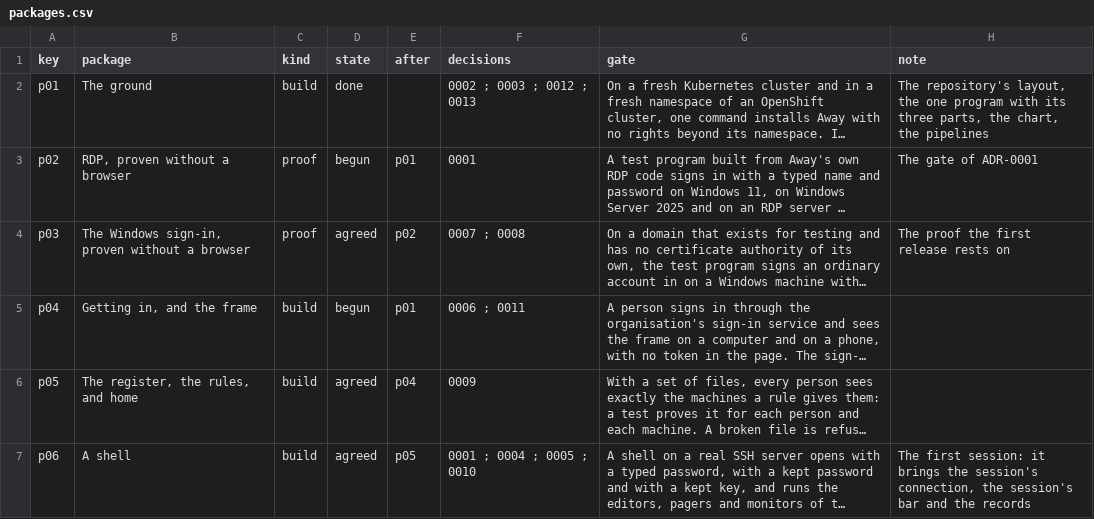
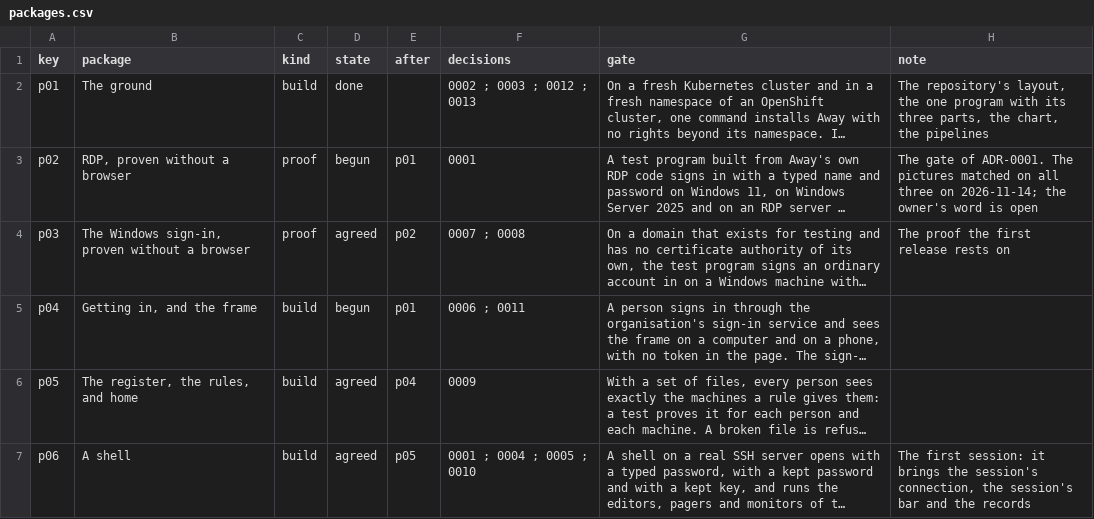
Before and after one commit to nalet/away, a CSV file: spec/plan/packages.csv, drawn as a sheet; only a part is shown; long unchanged cells end in …; the diff names each change by its address in the sheet, - before the commit and + after, or states it on an @@ line.

Commit message:
RDP: take a licence, and read desktops of 16 bits a pixel
A Windows machine that serves desktops to many people asks every client to
take a licence before it shows anything, and a Windows Server draws at 16
bits a pixel for a client that takes its picture as rectangles unless it is
set otherwise. With both, the test program now opens the desktop of a
Windows Server 2025, and its picture is the server's screen, pixel for
pixel, in the colours that travel.

- licence: the exchange of MS-RDPELE. The machine asks and shows a key, in
  a chain of certificates or in the protocol's own form; the client answers
  with a secret sealed to it; a machine that counts people goes on, one
  that counts devices challenges the client and hands a licence over. A
  key the arithmetic can't work with is refused before it is used.
- interleaved: the runs a machine packs rectangles of 16 bits in, with
  every kind of piece and every length a count is written in.
- The client says it takes 16 and 32 bits a pixel, which is what it reads,
  and answers at the bits the machine offers.
- The stand-in draws at 16 bits and stands for both kinds of server, so the
  pipeline runs all of it on every change.
- windows-screen.ps1 cuts the screen's colours to 16 bits where told, and
  says what kept it from starting.
- Two libraries more, each with what it is for: sha1, and num-bigint for
  the one step of RSA that the protocol defines without padding.
- ADR-0001 records what the first proof found.

```diff
--- a/spec/plan/packages.csv
+++ b/spec/plan/packages.csv
-H3 (note): …gate of ADR-0001
+H3 (note): …gate of ADR-0001. The pictures matched on all three on 2026-11-14; the owner's word is open
```
Also changed, not shown: 19 other files.
